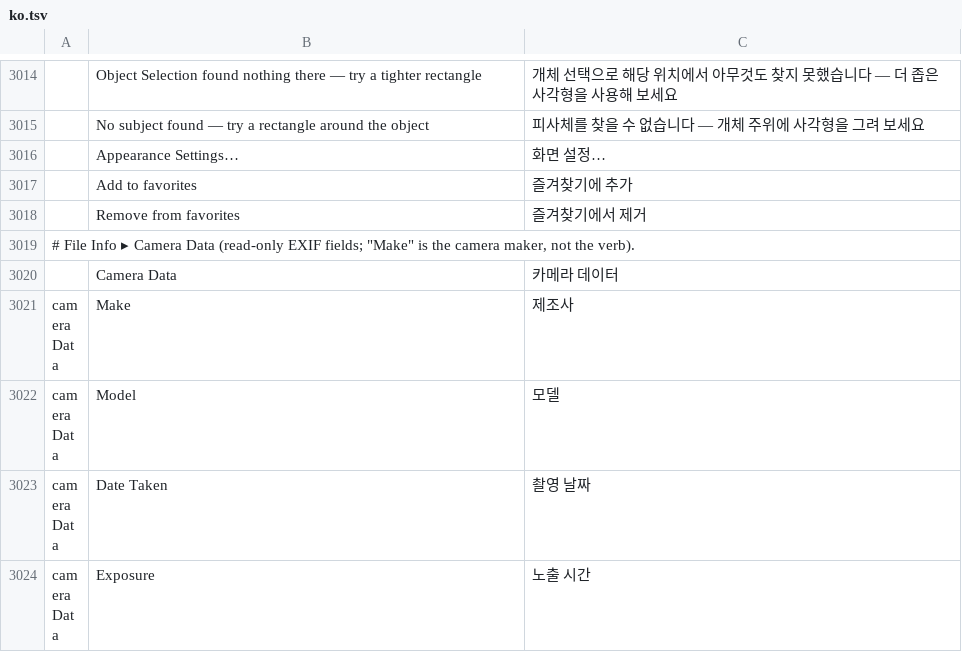
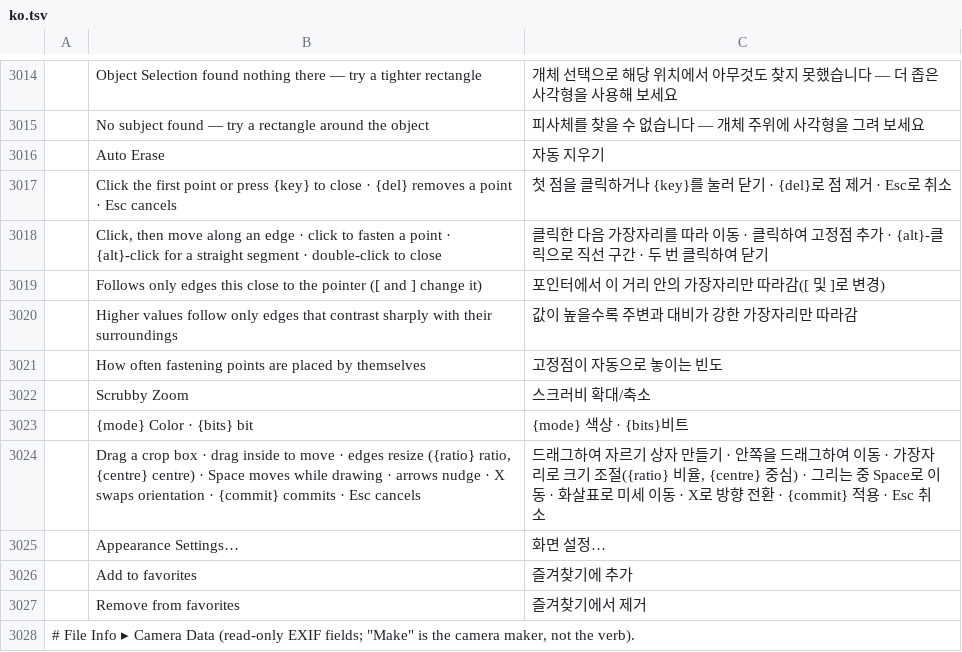
Before and after one commit to 00xJS/photocraft, a TSV file: crates/ui-egui/src/i18n/ko.tsv, drawn as a sheet; only a part is shown, gaps mark what is left out; the shorter side is filled out with more unchanged rows; the diff names each change by its address in the sheet, - before the commit and + after, or states it on an @@ line.

```diff
--- a/crates/ui-egui/src/i18n/ko.tsv
+++ b/crates/ui-egui/src/i18n/ko.tsv
+row 3016:  | Auto Erase | 자동 지우기
+row 3017:  | Click the first point or press {key} to close · {del} removes a point · Esc cancels | 첫 점을 클릭하거나 {key}를 눌러 닫기 · {del}로 점 제거 · Esc로 취소
+row 3018:  | Click, then move along an edge · click to fasten a point · {alt}-click for a straight segment · double-click to close | 클릭한 다음 가장자리를 따라 이동 · 클릭하여 고정점 추가 · {alt}-클릭으로 직선 구간 · 두 번 클릭하여 닫기
+row 3019:  | Follows only edges this close to the pointer ([ and ] change it) | 포인터에서 이 거리 안의 가장자리만 따라감([ 및 ]로 변경)
+row 3020:  | Higher values follow only edges that contrast sharply with their surroundings | 값이 높을수록 주변과 대비가 강한 가장자리만 따라감
+row 3021:  | How often fastening points are placed by themselves | 고정점이 자동으로 놓이는 빈도
+row 3022:  | Scrubby Zoom | 스크러비 확대/축소
+row 3023:  | {mode} Color · {bits} bit | {mode} 색상 · {bits}비트
+row 3024:  | Drag a crop box · drag inside to move · edges resize ({ratio} ratio, {centre} centre) · Space moves while drawing · arrows nudge · X swaps orientation · {commit} commits · Esc cancels | 드래그하여 자르기 상자 만들기 · 안쪽을 드래그하여 이동 · 가장자리로 크기 조절({ratio} 비율, {centre} 중심) · 그리는 중 Space로 이동 · 화살표로 미세 이동 · X로 방향 전환 · {commit} 적용 · Esc 취소
```
Also changed, not shown: crates/ui-egui/src/i18n/cs.tsv, crates/ui-egui/src/i18n/ru.tsv, 12 other files.
